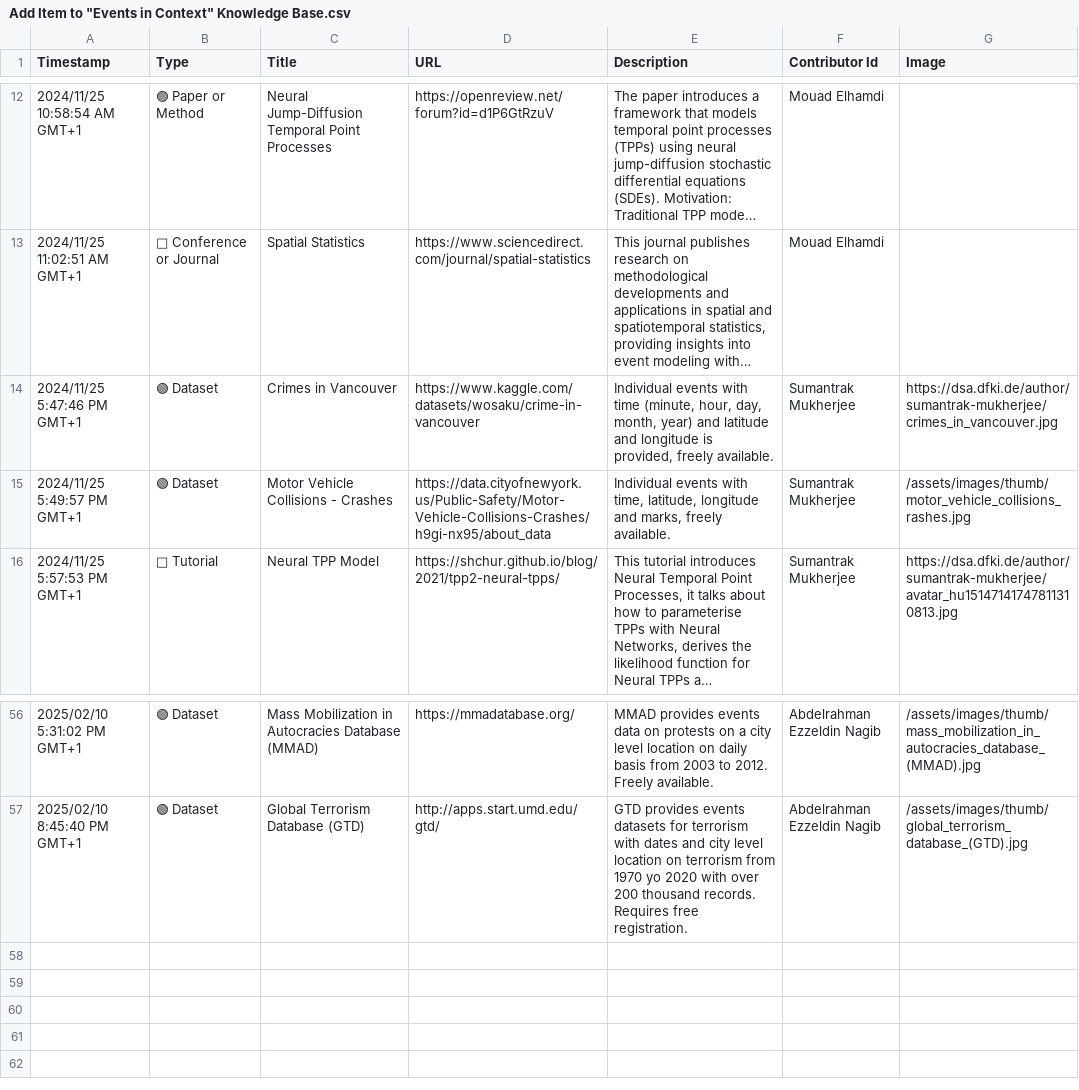
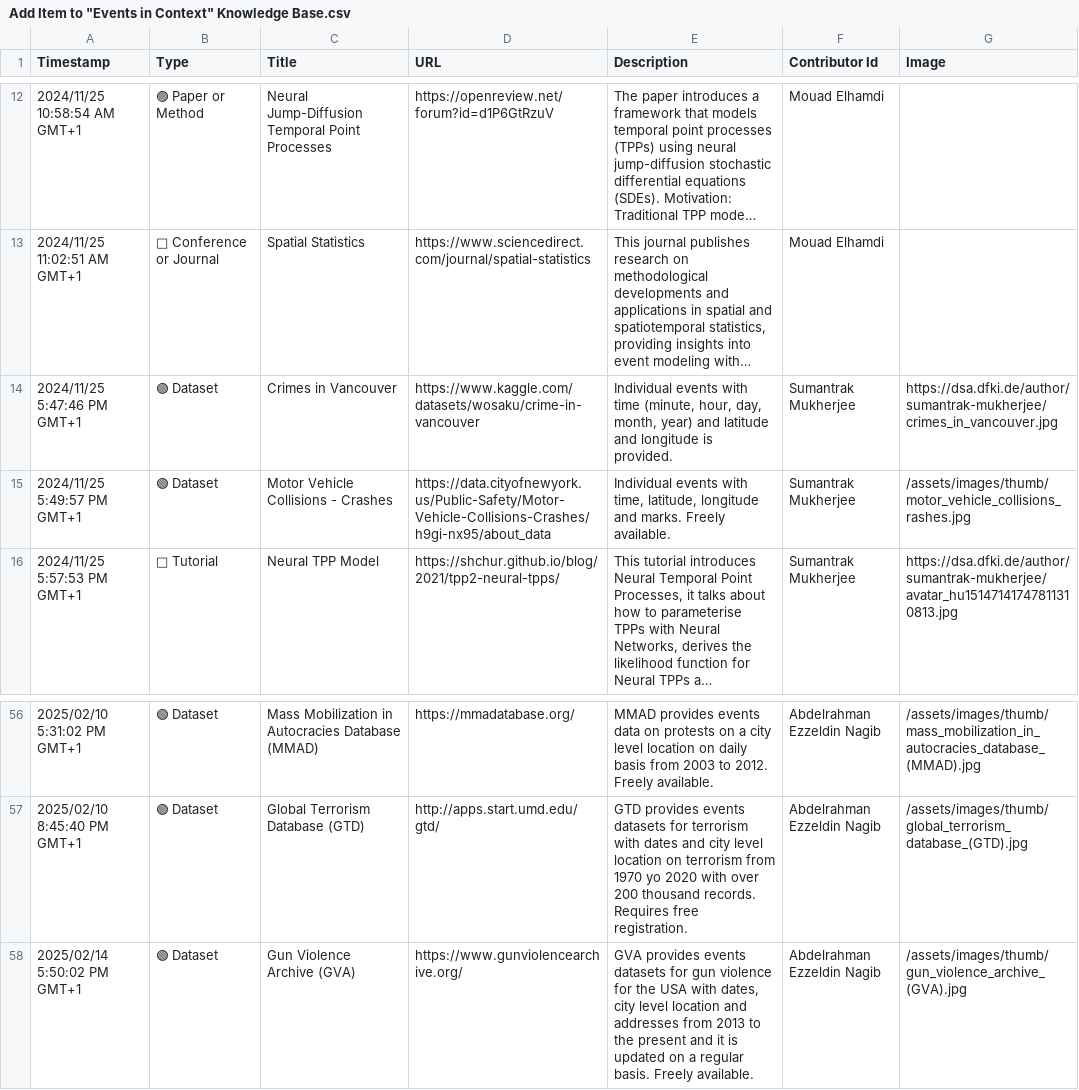
Before and after one commit to events2025/events2025.github.io, a CSV file: data/Add Item to "Events in Context" Knowledge Base.csv, drawn as a sheet; only a part is shown, gaps mark what is left out; long unchanged cells end in …; the diff names each change by its address in the sheet, - before the commit and + after, or states it on an @@ line.

Commit message:
Update Add Item to "Events in Context" Knowledge Base.csv

```diff
--- a/data/Add Item to "Events in Context" Knowledge Base.csv
+++ b/data/Add Item to "Events in Context" Knowledge Base.csv
-E14 (Description): …longitude is provided, freely available.
+E14 (Description): …longitude is provided.
-E15 (Description): …longitude and marks, freely available.
+E15 (Description): …longitude and marks. Freely available.
+row 58: 2025/02/14 5:50:02 PM GMT+1 | 🟢 Dataset | Gun Violence Archive (GVA) | https://www.gunviolencearchive.org/ | GVA provides events datasets for gun violence for the USA with dates, city level location and addresses from 2013 to the present and it is updated on a regular basis. Freely available. | Abdelrahman Ezzeldin Nagib | /assets/images/thumb/gun_violence_archive_(GVA).jpg
```
